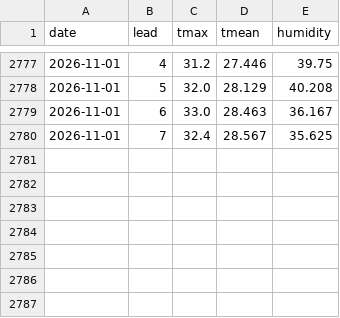
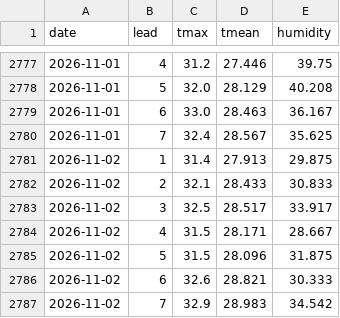
Before and after one commit to Shadab5706/delhi-peak-demand, a CSV file: pipeline/data/gfs_leads.csv, drawn as a sheet; only a part is shown, gaps mark what is left out; the diff names each change by its address in the sheet, - before the commit and + after, or states it on an @@ line.

```diff
--- a/pipeline/data/gfs_leads.csv
+++ b/pipeline/data/gfs_leads.csv
+row 2781: 2026-11-02 | 1 | 31.4 | 27.913 | 29.875
+row 2782: 2026-11-02 | 2 | 32.1 | 28.433 | 30.833
+row 2783: 2026-11-02 | 3 | 32.5 | 28.517 | 33.917
+row 2784: 2026-11-02 | 4 | 31.5 | 28.171 | 28.667
+row 2785: 2026-11-02 | 5 | 31.5 | 28.096 | 31.875
+row 2786: 2026-11-02 | 6 | 32.6 | 28.821 | 30.333
+row 2787: 2026-11-02 | 7 | 32.9 | 28.983 | 34.542
```
Also changed, not shown: pipeline/data/daily.csv, 2 other files.
